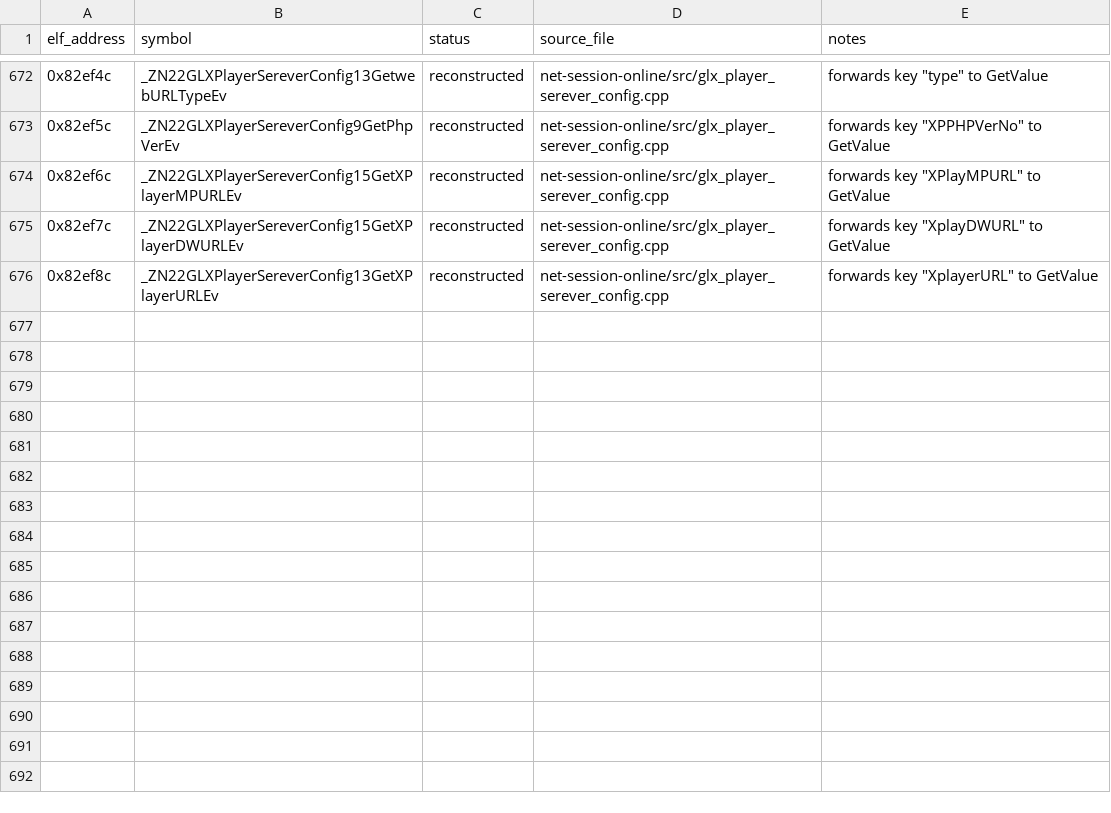
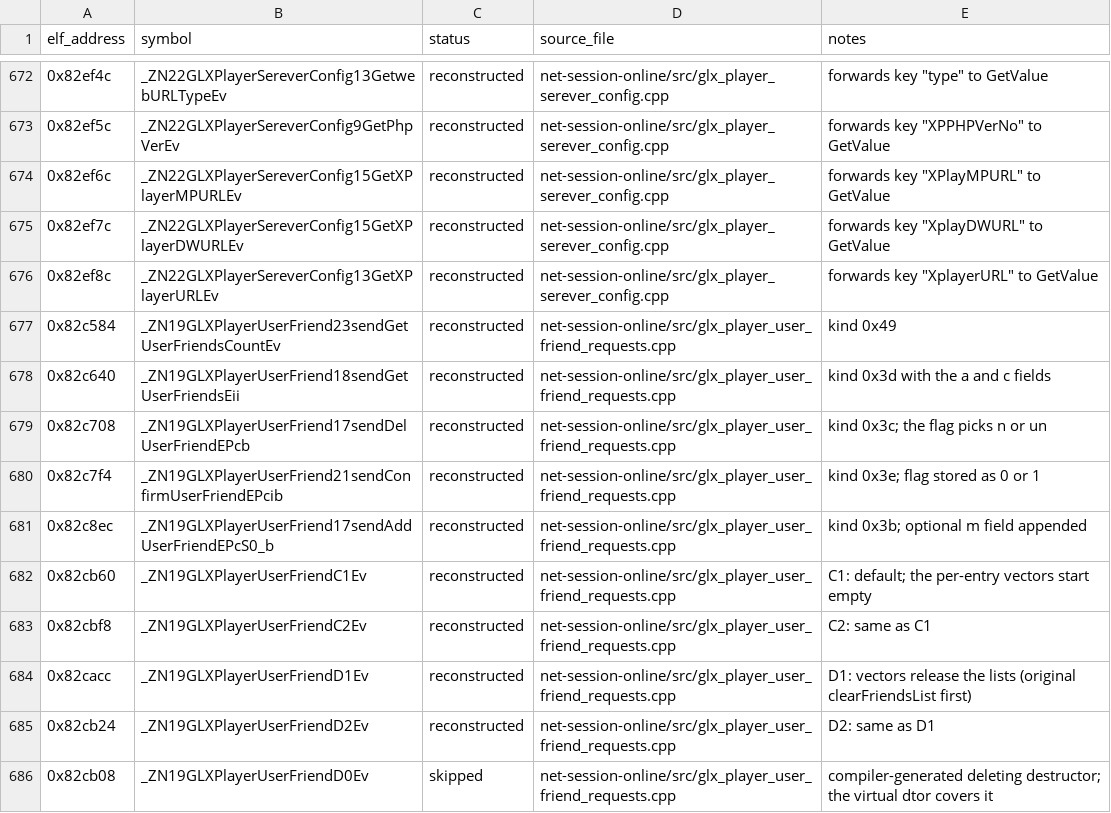
Before and after one commit to AdamCelermajer/DH_sc, a CSV file: port/decomp-reconstruction/net-session-online/ledger.csv, drawn as a sheet; only a part is shown, gaps mark what is left out.

```diff
--- a/port/decomp-reconstruction/net-session-online/ledger.csv
+++ b/port/decomp-reconstruction/net-session-online/ledger.csv
@@ -676 +676,11 @@ elf_address,symbol,status,source_file,notes
 0x82ef8c,_ZN22GLXPlayerSereverConfig13GetXPlayerURLEv,reconstructed,net-session-online/src/glx_player_serever_config.cpp,"forwards key ""XplayerURL"" to GetValue"
+0x82c584,_ZN19GLXPlayerUserFriend23sendGetUserFriendsCountEv,reconstructed,net-session-online/src/glx_player_user_friend_requests.cpp,kind 0x49
+0x82c640,_ZN19GLXPlayerUserFriend18sendGetUserFriendsEii,reconstructed,net-session-online/src/glx_player_user_friend_requests.cpp,kind 0x3d with the a and c fields
+0x82c708,_ZN19GLXPlayerUserFriend17sendDelUserFriendEPcb,reconstructed,net-session-online/src/glx_player_user_friend_requests.cpp,kind 0x3c; the flag picks n or un
+0x82c7f4,_ZN19GLXPlayerUserFriend21sendConfirmUserFriendEPcib,reconstructed,net-session-online/src/glx_player_user_friend_requests.cpp,kind 0x3e; flag stored as 0 or 1
+0x82c8ec,_ZN19GLXPlayerUserFriend17sendAddUserFriendEPcS0_b,reconstructed,net-session-online/src/glx_player_user_friend_requests.cpp,kind 0x3b; optional m field appended
+0x82cb60,_ZN19GLXPlayerUserFriendC1Ev,reconstructed,net-session-online/src/glx_player_user_friend_requests.cpp,C1: default; the per-entry vectors start empty
+0x82cbf8,_ZN19GLXPlayerUserFriendC2Ev,reconstructed,net-session-online/src/glx_player_user_friend_requests.cpp,C2: same as C1
+0x82cacc,_ZN19GLXPlayerUserFriendD1Ev,reconstructed,net-session-online/src/glx_player_user_friend_requests.cpp,D1: vectors release the lists (original clearFriendsList first)
+0x82cb24,_ZN19GLXPlayerUserFriendD2Ev,reconstructed,net-session-online/src/glx_player_user_friend_requests.cpp,D2: same as D1
+0x82cb08,_ZN19GLXPlayerUserFriendD0Ev,skipped,net-session-online/src/glx_player_user_friend_requests.cpp,compiler-generated deleting destructor; the virtual dtor covers it
```
Also changed, not shown: 3 other files.
